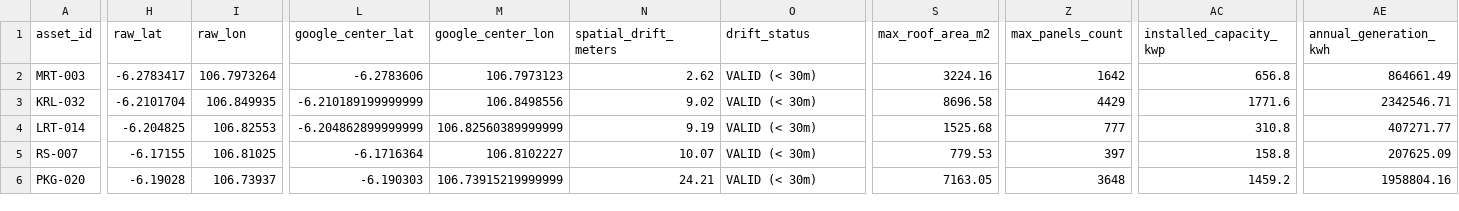
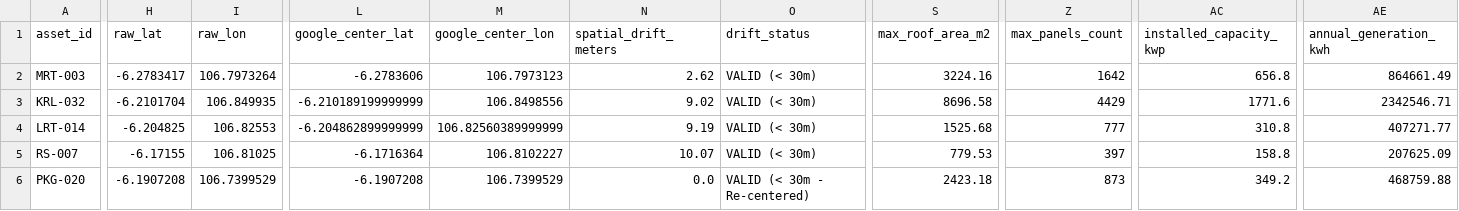
Before and after one commit to HenryAi-SIBERMU/SP, a CSV file: data/processed/calculations/pow_solar_5_titik_summary.csv, drawn as a sheet; only a part is shown, gaps mark what is left out; the diff covers the shown part only; the diff names each change by its address in the sheet, - before the commit and + after, or states it on an @@ line.

```diff
--- a/data/processed/calculations/pow_solar_5_titik_summary.csv
+++ b/data/processed/calculations/pow_solar_5_titik_summary.csv
-H6 (raw_lat): -6.19028
+H6 (raw_lat): -6.1907208
-I6 (raw_lon): 106.73937
+I6 (raw_lon): 106.7399529
-L6 (google_center_lat): -6.190303
+L6 (google_center_lat): -6.1907208
-M6 (google_center_lon): 106.73915219999999
+M6 (google_center_lon): 106.7399529
-N6 (spatial_drift_meters): 24.21
+N6 (spatial_drift_meters): 0.0
-O6 (drift_status): VALID (< 30m)
+O6 (drift_status): VALID (< 30m - Re-centered)
-S6 (max_roof_area_m2): 7163.05
+S6 (max_roof_area_m2): 2423.18
-Z6 (max_panels_count): 3648
+Z6 (max_panels_count): 873
-AC6 (installed_capacity_kwp): 1459.2
+AC6 (installed_capacity_kwp): 349.2
-AE6 (annual_generation_kwh): 1958804.16
+AE6 (annual_generation_kwh): 468759.88
```
Also changed, not shown: 2 edited cells elsewhere in this file, data/processed/calculations/pow_solar_5_titik_segments.csv, 16 other files.
